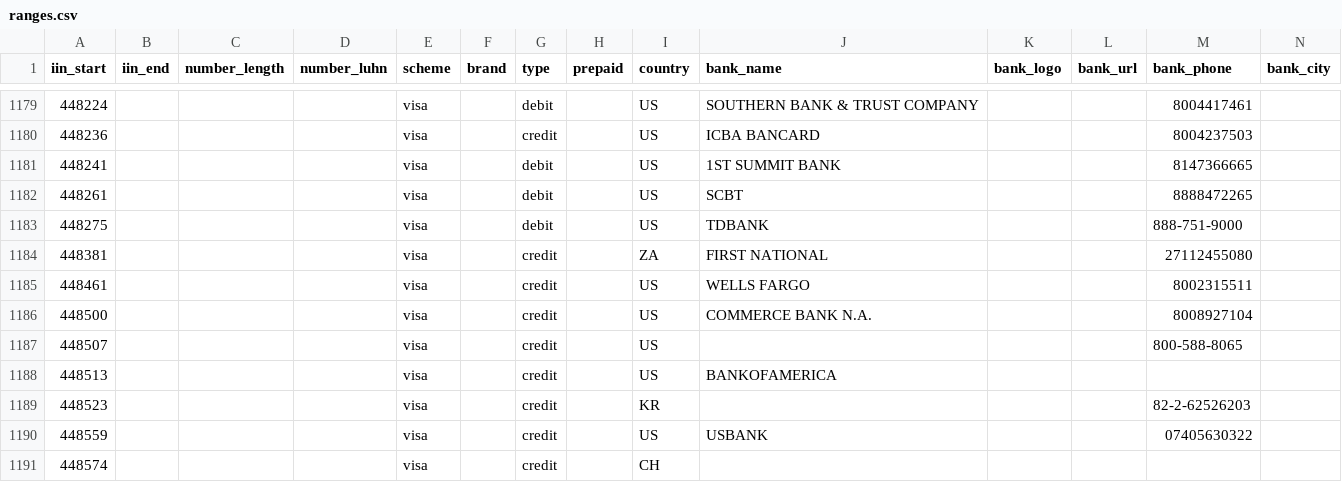
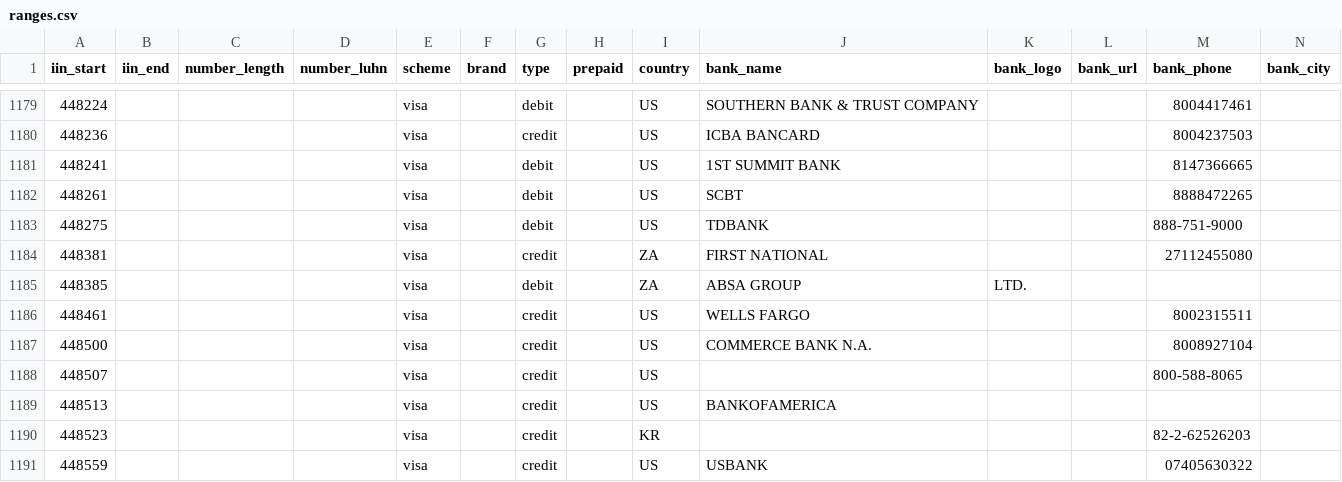
Before and after one commit to binlist/data, a CSV file: ranges.csv, drawn as a sheet; only a part is shown, gaps mark what is left out; the shorter side is filled out with more unchanged rows.

Commit message:
Update ranges.csv

```diff
--- a/ranges.csv
+++ b/ranges.csv
@@ -1184,2 +1184,3 @@ iin_start,iin_end,number_length,number_luhn,scheme,brand,type,prepaid,country,ba
 448381,,,,visa,,credit,,ZA,FIRST NATIONAL,,,27112455080,
+448385,,,,visa,,debit,,ZA,ABSA GROUP, LTD.
 448461,,,,visa,,credit,,US,WELLS FARGO,,,8002315511,
```
